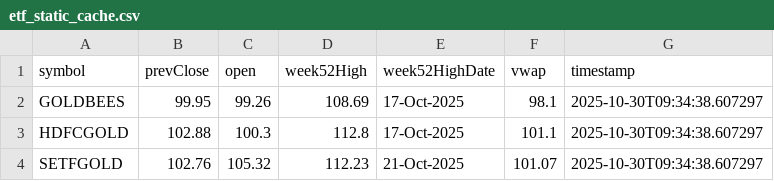
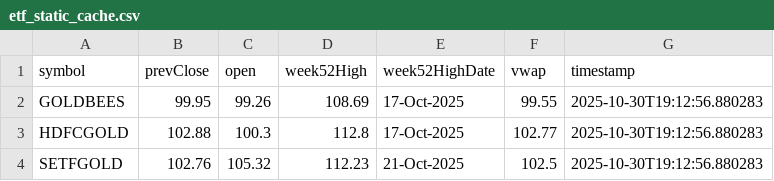
Before and after one commit to abhishekkumar9807/etf-tracker, a CSV file: data/etf_static_cache.csv, drawn as a sheet.

```diff
--- a/data/etf_static_cache.csv
+++ b/data/etf_static_cache.csv
@@ -1,4 +1,4 @@
 symbol,prevClose,open,week52High,week52HighDate,vwap,timestamp
-GOLDBEES,99.95,99.26,108.69,17-Oct-2025,98.1,2025-10-30T09:34:38.607297
-HDFCGOLD,102.88,100.3,112.8,17-Oct-2025,101.1,2025-10-30T09:34:38.607297
-SETFGOLD,102.76,105.32,112.23,21-Oct-2025,101.07,2025-10-30T09:34:38.607297
+GOLDBEES,99.95,99.26,108.69,17-Oct-2025,99.55,2025-10-30T19:12:56.880283
+HDFCGOLD,102.88,100.3,112.8,17-Oct-2025,102.77,2025-10-30T19:12:56.880283
+SETFGOLD,102.76,105.32,112.23,21-Oct-2025,102.5,2025-10-30T19:12:56.880283
```
Also changed, not shown: data/etf_cache.csv, 2 other files.
